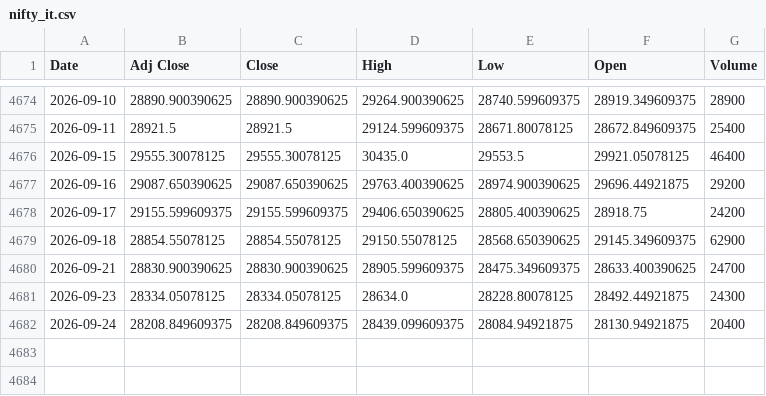
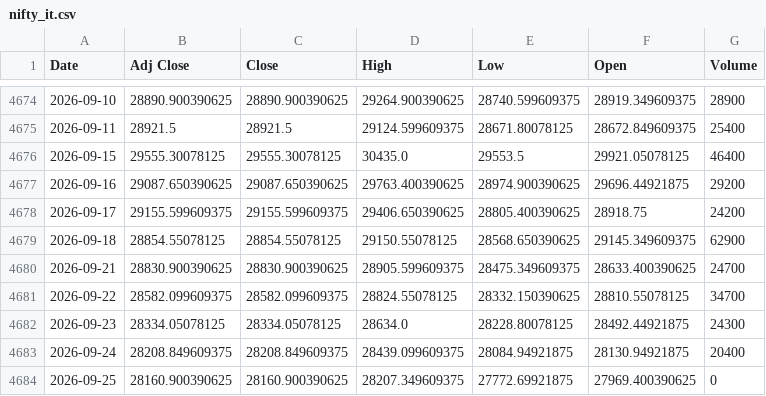
Before and after one commit to harshdixit84-MB/Historical-data-Vs-Current-Scenario, a CSV file: data/sectors/nifty_it.csv, drawn as a sheet; only a part is shown, gaps mark what is left out; the diff names each change by its address in the sheet, - before the commit and + after, or states it on an @@ line.

```diff
--- a/data/sectors/nifty_it.csv
+++ b/data/sectors/nifty_it.csv
+row 4681: 2026-09-22 | 28582.099609375 | 28582.099609375 | 28824.55078125 | 28332.150390625 | 28810.55078125 | 34700
+row 4684: 2026-09-25 | 28160.900390625 | 28160.900390625 | 28207.349609375 | 27772.69921875 | 27969.400390625 | 0
```
Also changed, not shown: data/nifty50.csv, data/sectors/nifty_bank.csv, 13 other files.
